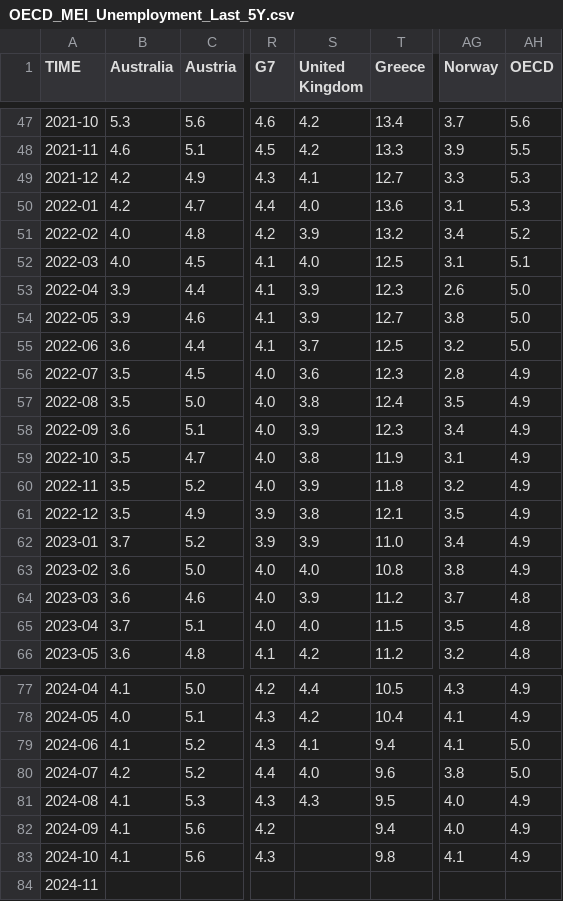
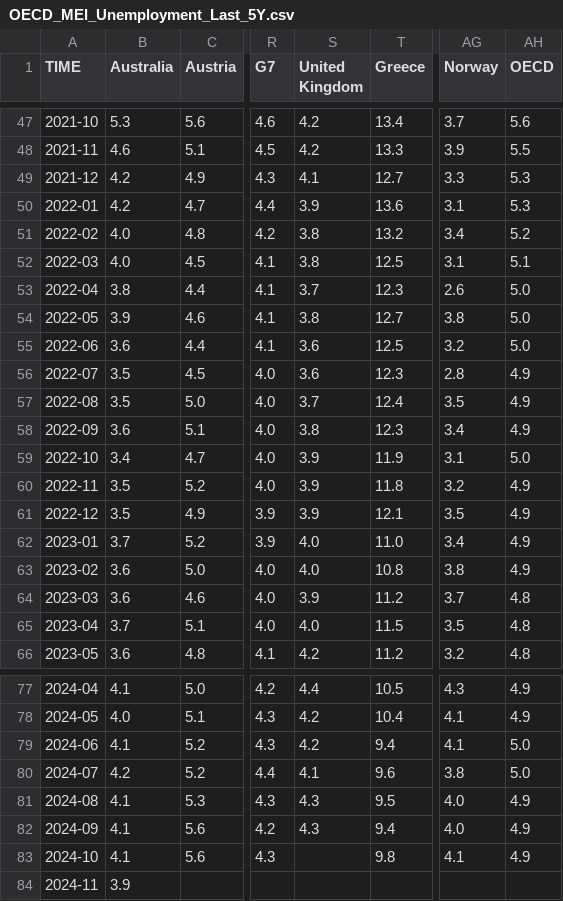
Before and after one commit to Qery-Data/Unemployment-OECD, a CSV file: data/OECD_MEI_Unemployment_Last_5Y.csv, drawn as a sheet; only a part is shown, gaps mark what is left out; the diff covers the shown part only; the diff names each change by its address in the sheet, - before the commit and + after, or states it on an @@ line.

```diff
--- a/data/OECD_MEI_Unemployment_Last_5Y.csv
+++ b/data/OECD_MEI_Unemployment_Last_5Y.csv
-S50 (United Kingdom): 4.0
+S50 (United Kingdom): 3.9
-S51 (United Kingdom): 3.9
+S51 (United Kingdom): 3.8
-S52 (United Kingdom): 4.0
+S52 (United Kingdom): 3.8
-B53 (Australia): 3.9
+B53 (Australia): 3.8
-S53 (United Kingdom): 3.9
+S53 (United Kingdom): 3.7
-S54 (United Kingdom): 3.9
+S54 (United Kingdom): 3.8
-S55 (United Kingdom): 3.7
+S55 (United Kingdom): 3.6
-S57 (United Kingdom): 3.8
+S57 (United Kingdom): 3.7
-S58 (United Kingdom): 3.9
+S58 (United Kingdom): 3.8
-B59 (Australia): 3.5
+B59 (Australia): 3.4
-S59 (United Kingdom): 3.8
+S59 (United Kingdom): 3.9
-AH59 (OECD): 4.9
+AH59 (OECD): 5.0
-S61 (United Kingdom): 3.8
+S61 (United Kingdom): 3.9
-S62 (United Kingdom): 3.9
+S62 (United Kingdom): 4.0
-S79 (United Kingdom): 4.1
+S79 (United Kingdom): 4.2
-S80 (United Kingdom): 4.0
+S80 (United Kingdom): 4.1
-S82 (United Kingdom): (empty)
+S82 (United Kingdom): 4.3
-B84 (Australia): (empty)
+B84 (Australia): 3.9
```
Also changed, not shown: 46 edited cells elsewhere in this file, data/OECD_MEI_Unemployment_Last_12M.csv, data/OECD_MEI_Unemployment_Last_5Y_Q.csv, 1 other file.
